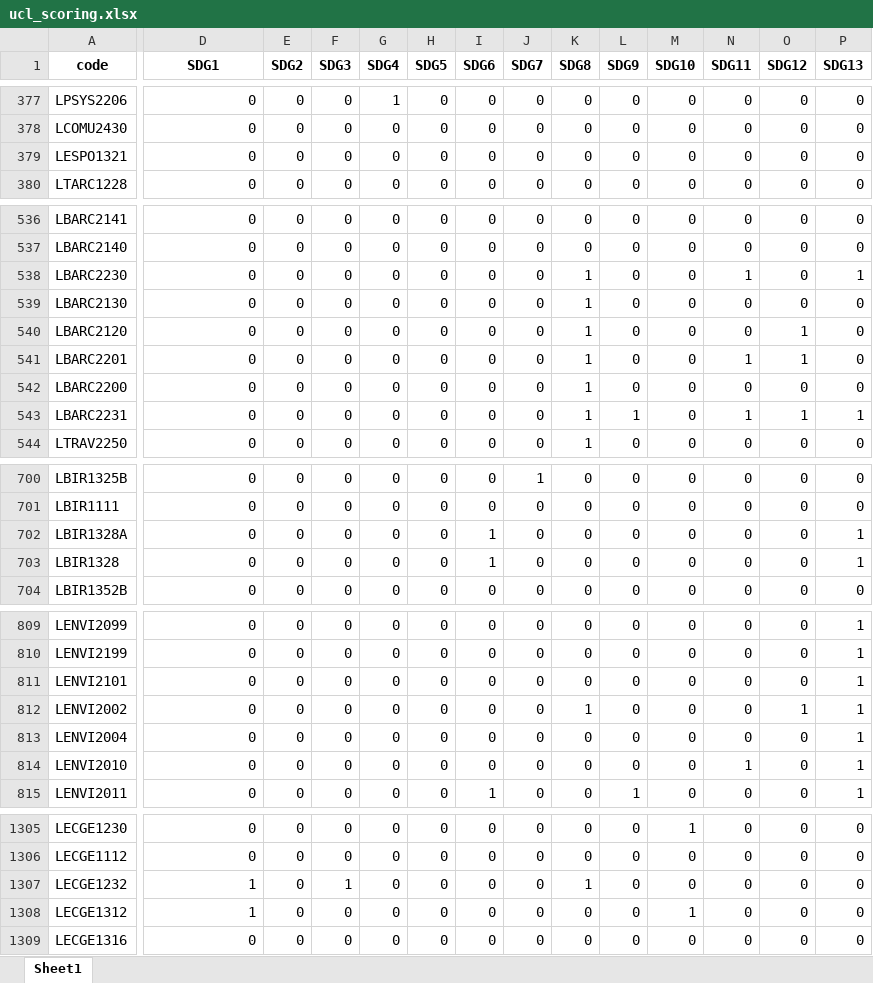
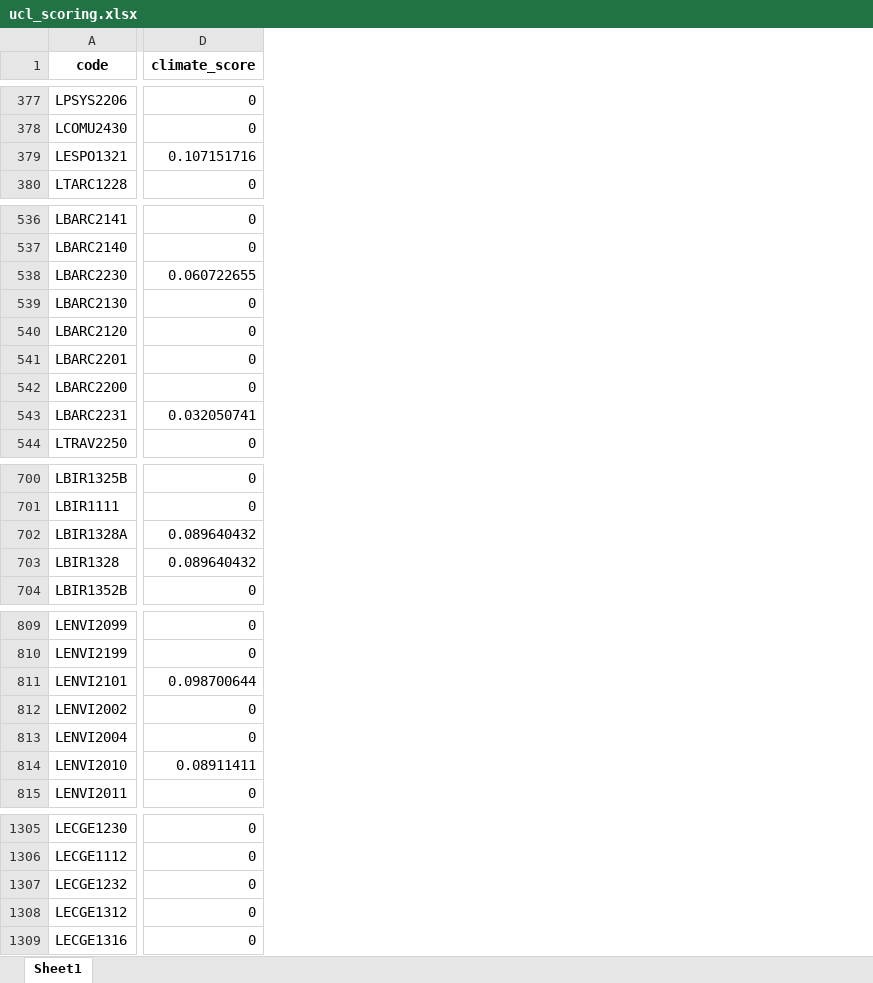
Before and after one commit to Education4Climate/Education4Climate, an Excel workbook: data/ucl_scoring.xlsx, sheet Sheet1, drawn as a sheet; only a part is shown, gaps mark what is left out; values as stored, in another font and other column widths than the file's, no borders; removed rows and columns are numbered as before the commit, all else as after; the diff covers the shown part only; the diff names each change by its address in the sheet, - before the commit and + after, or states it on an @@ line.

```diff
--- a/data/ucl_scoring.xlsx (sheet Sheet1)
+++ b/data/ucl_scoring.xlsx (sheet Sheet1)
-column E (SDG2), rows 377-380: all 0; rows 536-544: all 0; rows 700-704: all 0; rows 809-815: all 0; rows 1305-1309: all 0
-column F (SDG3), rows 377-380: all 0; rows 536-544: all 0; rows 700-704: all 0; rows 809-815: all 0; rows 1305-1309: 0 | 0 | 1 | 0 | 0
-column G (SDG4), rows 377-380: 1 | 0 | 0 | 0; rows 536-544: all 0; rows 700-704: all 0; rows 809-815: all 0; rows 1305-1309: all 0
-column H (SDG5), rows 377-380: all 0; rows 536-544: all 0; rows 700-704: all 0; rows 809-815: all 0; rows 1305-1309: all 0
-column I (SDG6), rows 377-380: all 0; rows 536-544: all 0; rows 700-704: 0 | 0 | 1 | 1 | 0; rows 809-815: 0 | 0 | 0 | 0 | 0 | 0 | 1; rows 1305-1309: all 0
-column J (SDG7), rows 377-380: all 0; rows 536-544: all 0; rows 700-704: 1 | 0 | 0 | 0 | 0; rows 809-815: all 0; rows 1305-1309: all 0
-column K (SDG8), rows 377-380: all 0; rows 536-544: 0 | 0 | 1 | 1 | 1 | 1 | 1 | 1 | 1; rows 700-704: all 0; rows 809-815: 0 | 0 | 0 | 1 | 0 | 0 | 0; rows 1305-1309: 0 | 0 | 1 | 0 | 0
-column L (SDG9), rows 377-380: all 0; rows 536-544: 0 | 0 | 0 | 0 | 0 | 0 | 0 | 1 | 0; rows 700-704: all 0; rows 809-815: 0 | 0 | 0 | 0 | 0 | 0 | 1; rows 1305-1309: all 0
-column M (SDG10), rows 377-380: all 0; rows 536-544: all 0; rows 700-704: all 0; rows 809-815: all 0; rows 1305-1309: 1 | 0 | 0 | 1 | 0
-column N (SDG11), rows 377-380: all 0; rows 536-544: 0 | 0 | 1 | 0 | 0 | 1 | 0 | 1 | 0; rows 700-704: all 0; rows 809-815: 0 | 0 | 0 | 0 | 0 | 1 | 0; rows 1305-1309: all 0
-column O (SDG12), rows 377-380: all 0; rows 536-544: 0 | 0 | 0 | 0 | 1 | 1 | 0 | 1 | 0; rows 700-704: all 0; rows 809-815: 0 | 0 | 0 | 1 | 0 | 0 | 0; rows 1305-1309: all 0
-column P (SDG13), rows 377-380: all 0; rows 536-544: 0 | 0 | 1 | 0 | 0 | 0 | 0 | 1 | 0; rows 700-704: 0 | 0 | 1 | 1 | 0; rows 809-815: all 1; rows 1305-1309: all 0
-D1: SDG1
+D1: climate_score
-D379 (climate_score): 0
+D379 (climate_score): 0.107151716
-D538 (climate_score): 0
+D538 (climate_score): 0.060722655
-D543 (climate_score): 0
+D543 (climate_score): 0.032050741
-D702:D703 (climate_score): 0
+D702:D703 (climate_score): 0.089640432
-D811 (climate_score): 0
+D811 (climate_score): 0.098700644
-D814 (climate_score): 0
+D814 (climate_score): 0.08911411
-D1307:D1308 (climate_score): 1
+D1307:D1308 (climate_score): 0
```
Also changed, not shown: 1 added column, 4 removed columns and 28 edited cells elsewhere in this sheet, 4 other files.
